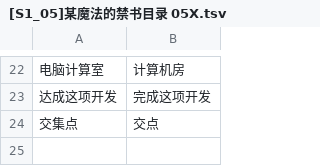
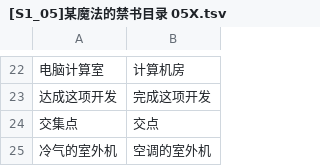
Before and after one commit to CCXXXI/index-Y, a TSV file: rules/[S1_05]某魔法的禁书目录 05X.tsv, drawn as a sheet; only a part is shown, gaps mark what is left out; the diff names each change by its address in the sheet, - before the commit and + after, or states it on an @@ line.

```diff
--- a/rules/[S1_05]某魔法的禁书目录 05X.tsv
+++ b/rules/[S1_05]某魔法的禁书目录 05X.tsv
+row 25: 冷气的室外机 | 空调的室外机
```
Also changed, not shown: rules/[S1_18]某魔法的禁书目录 SS2X.tsv, rules/[S1_23]某魔法的禁书目录 21X.tsv, 9 other files.
